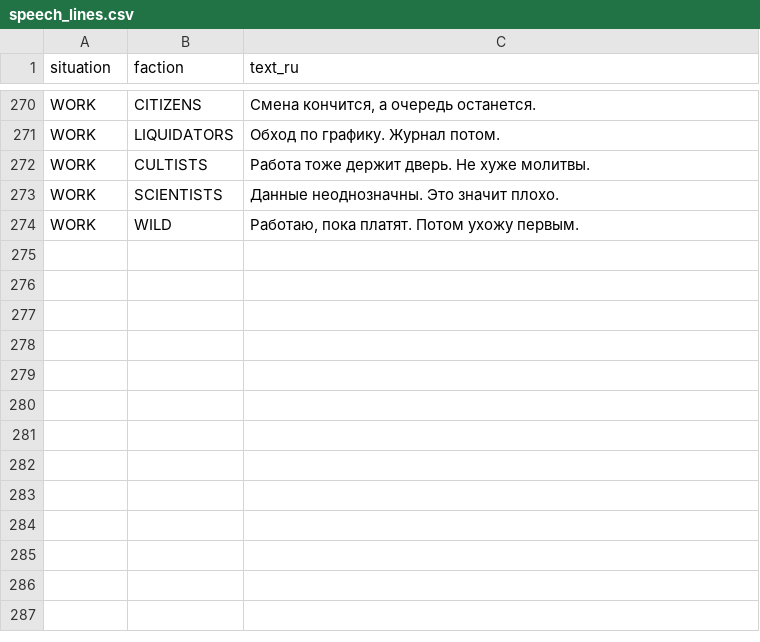
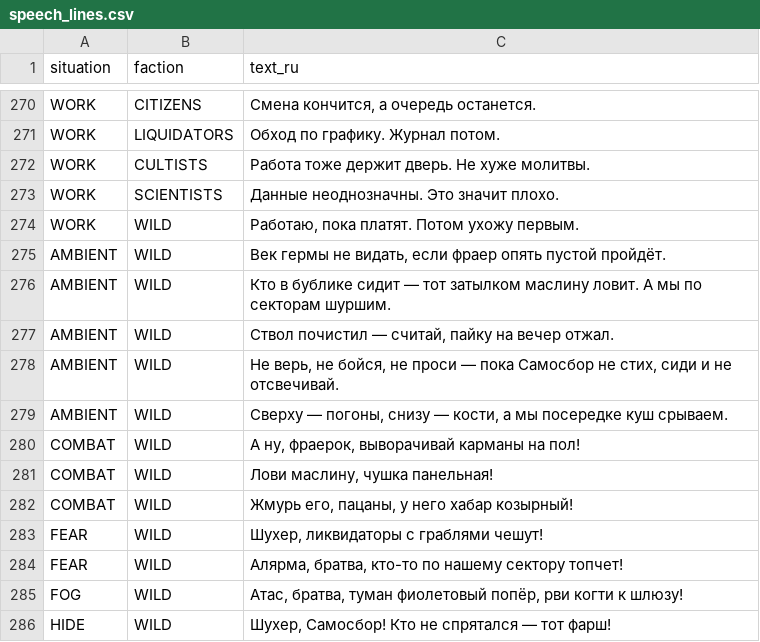
Before and after one commit to Jirnyak/gigahrush2, a CSV file: data/speech_lines.csv, drawn as a sheet; only a part is shown, gaps mark what is left out; the diff names each change by its address in the sheet, - before the commit and + after, or states it on an @@ line.

Commit message:
feat(folklore): add 100-floor megastructure folklore and bandit proverbs to Docs/specs/23_SECTOR_FOLKLORE_AND_PROVERBS.md, RFC_SECTOR_MEGASTRUCTURE.md, and speech tables

```diff
--- a/data/speech_lines.csv
+++ b/data/speech_lines.csv
+row 275: AMBIENT | WILD | Век гермы не видать, если фраер опять пустой пройдёт.
+row 276: AMBIENT | WILD | Кто в бублике сидит — тот затылком маслину ловит. А мы по секторам шуршим.
+row 277: AMBIENT | WILD | Ствол почистил — считай, пайку на вечер отжал.
+row 278: AMBIENT | WILD | Не верь, не бойся, не проси — пока Самосбор не стих, сиди и не отсвечивай.
+row 279: AMBIENT | WILD | Сверху — погоны, снизу — кости, а мы посередке куш срываем.
+row 280: COMBAT | WILD | А ну, фраерок, выворачивай карманы на пол!
+row 281: COMBAT | WILD | Лови маслину, чушка панельная!
+row 282: COMBAT | WILD | Жмурь его, пацаны, у него хабар козырный!
+row 283: FEAR | WILD | Шухер, ликвидаторы с граблями чешут!
+row 284: FEAR | WILD | Алярма, братва, кто-то по нашему сектору топчет!
+row 285: FOG | WILD | Атас, братва, туман фиолетовый попёр, рви когти к шлюзу!
+row 286: HIDE | WILD | Шухер, Самосбор! Кто не спрятался — тот фарш!
```
Also changed, not shown: 19 other files.
